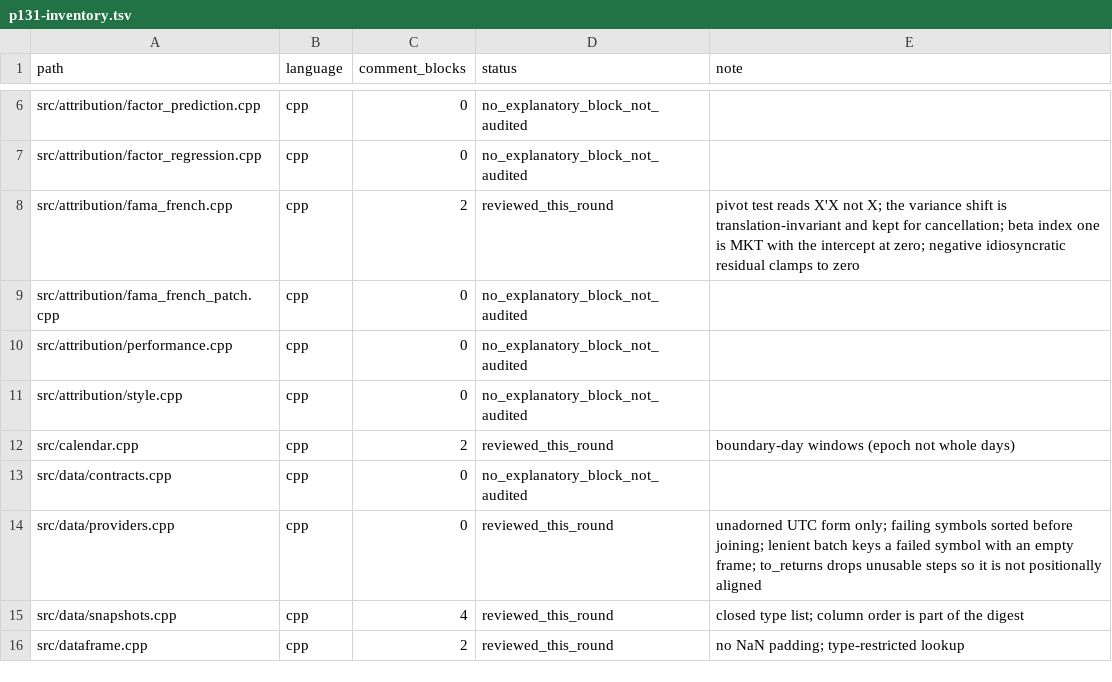
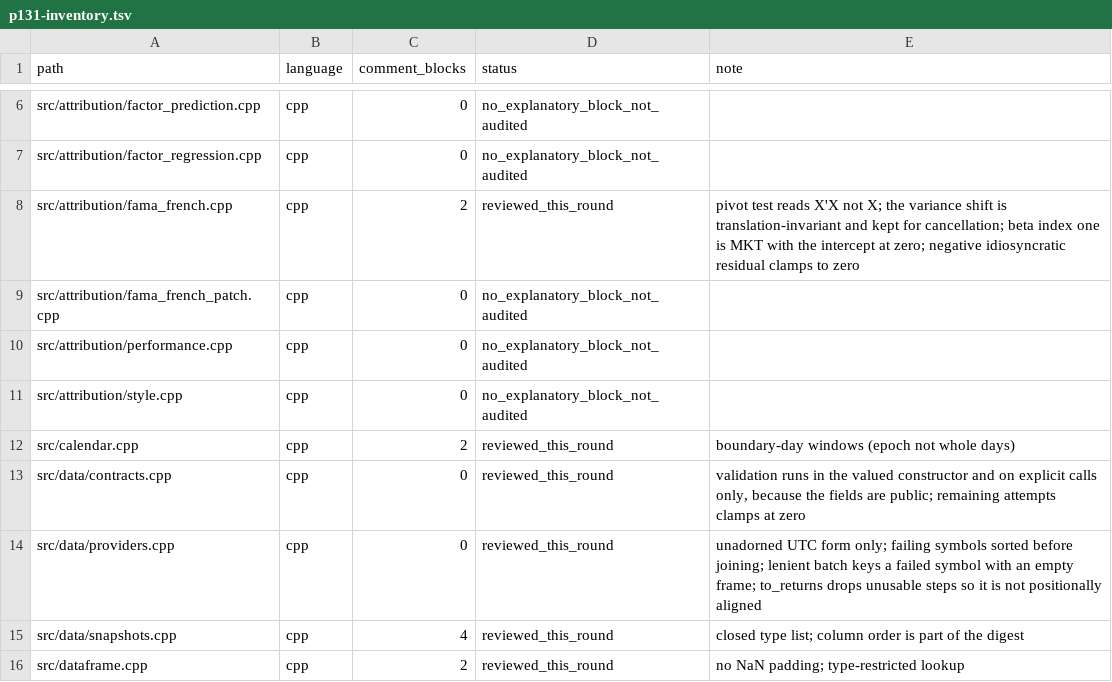
Before and after one commit to cloudQuant/fincore_cpp, a TSV file: docs/iterations/iteration-10-comments-bilingual-docs/p131-inventory.tsv, drawn as a sheet; only a part is shown, gaps mark what is left out.

Commit message:
docs(src): state when the request policy's validation actually applies
The fields are public with defaults, so the validating constructor is not the
only way a policy comes into existence; recording that keeps a caller from
assuming an in-place edit is checked. Comment-only.

```diff
--- a/docs/iterations/iteration-10-comments-bilingual-docs/p131-inventory.tsv
+++ b/docs/iterations/iteration-10-comments-bilingual-docs/p131-inventory.tsv
@@ -12,3 +12,3 @@ src/attribution/style.cpp	cpp	0	no_explanatory_block_not_audited
 src/calendar.cpp	cpp	2	reviewed_this_round	boundary-day windows (epoch not whole days)
-src/data/contracts.cpp	cpp	0	no_explanatory_block_not_audited	
+src/data/contracts.cpp	cpp	0	reviewed_this_round	validation runs in the valued constructor and on explicit calls only, because the fields are public; remaining attempts clamps at zero
 src/data/providers.cpp	cpp	0	reviewed_this_round	unadorned UTC form only; failing symbols sorted before joining; lenient batch keys a failed symbol with an empty frame; to_returns drops unusable steps so it is not positionally aligned
```
Also changed, not shown: 2 other files.
